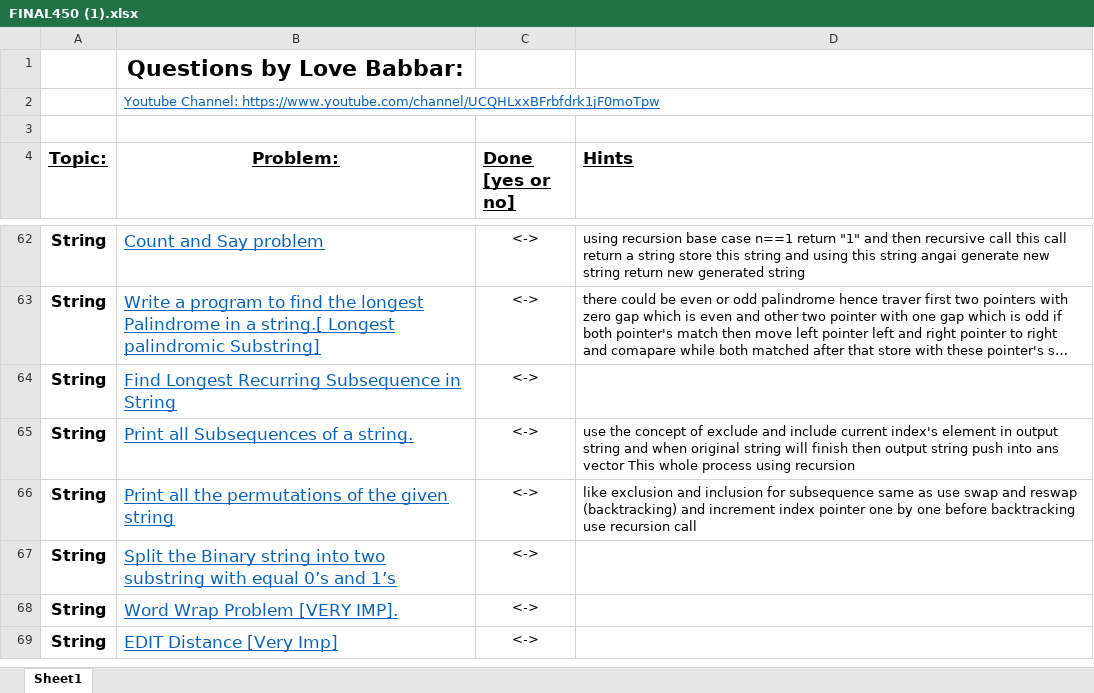
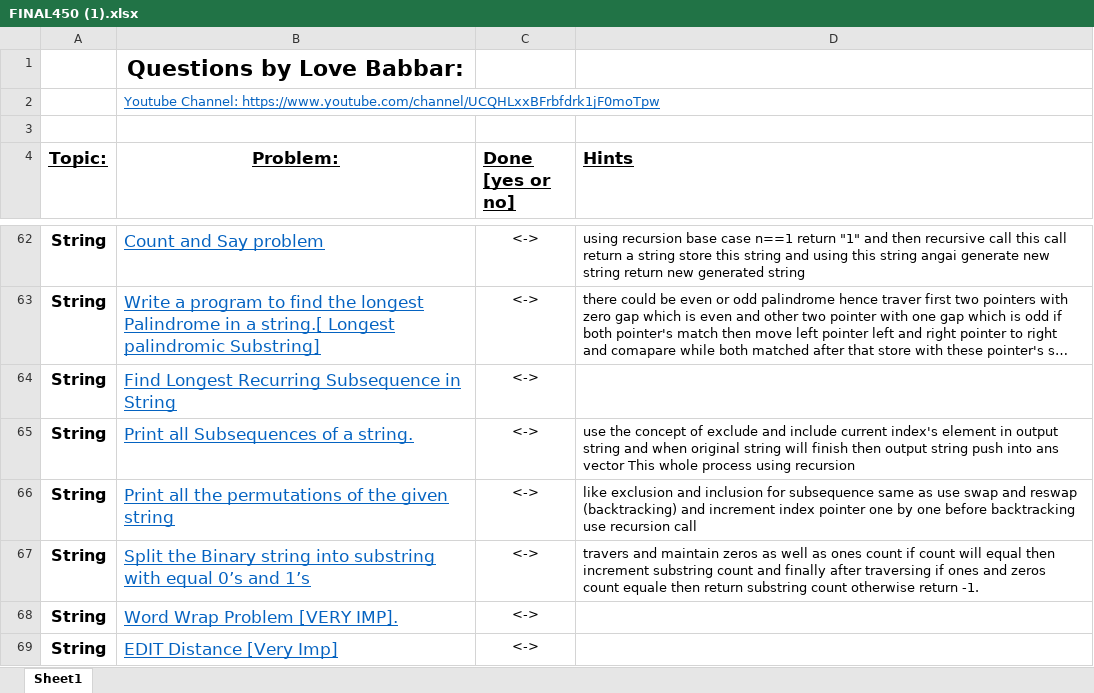
Before and after one commit to Harshit22429/DSA_450_Series, an Excel workbook: FINAL450 (1).xlsx, sheet Sheet1, drawn as a sheet; only a part is shown, gaps mark what is left out; long unchanged cells end in …; values as stored, in another font and other column widths than the file's, no borders; the diff names each change by its address in the sheet, - before the commit and + after, or states it on an @@ line.

Commit message:
Split the binary string into substrings with equal number of 0s and 1s

```diff
--- a/FINAL450 (1).xlsx (sheet Sheet1)
+++ b/FINAL450 (1).xlsx (sheet Sheet1)
-B67 (Problem:): …string into two substring with…
+B67 (Problem:): …string into substring with…
-D67 (Hints): (empty)
+D67 (Hints): travers and maintain zeros as well as ones count if count will equal then increment substring count and finally after traversing if ones and zeros count equale then return substring count otherwise return -1.
```
Also changed, not shown: 5 other files.
